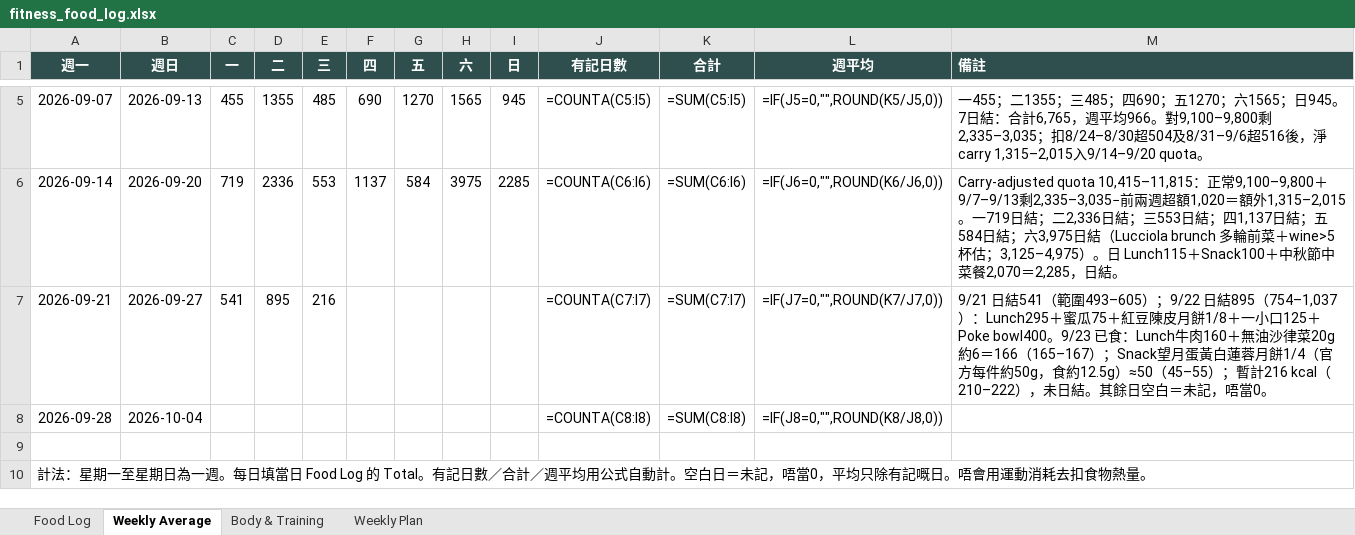
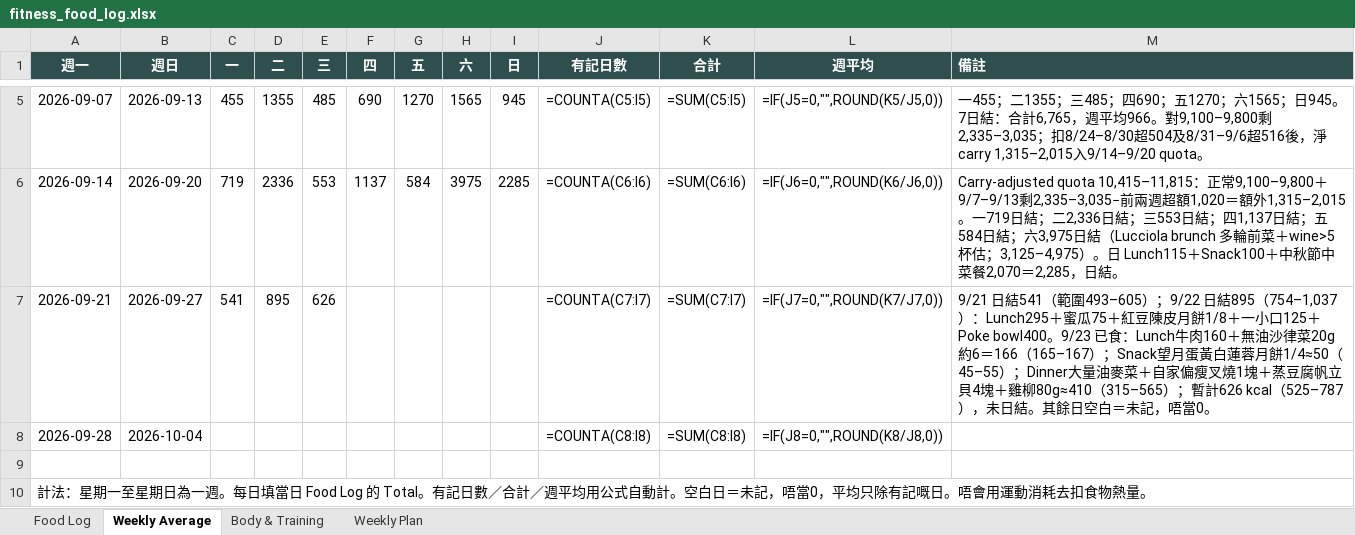
Before and after one commit to buzz-knittinpix/melodycheng622-cmyk.github.io, an Excel workbook: data/fitness_food_log.xlsx, sheet Weekly Average, drawn as a sheet; only a part is shown, gaps mark what is left out; values as stored, in another font and other column widths than the file's, no borders; formulas without a stored value are shown as written; the diff names each change by its address in the sheet, - before the commit and + after, or states it on an @@ line.

Commit message:
Log September 23 dinner

```diff
--- a/data/fitness_food_log.xlsx (sheet Weekly Average)
+++ b/data/fitness_food_log.xlsx (sheet Weekly Average)
-E7 (三): 216
+E7 (三): 626
-M7 (備註): …蓮蓉月餅1/4（官方每件約50g，食約12.5g）≈50（45–55）；暫計216 kcal（210–222），未日…
+M7 (備註): …蓮蓉月餅1/4≈50（45–55）；Dinner大量油麥菜＋自家偏瘦叉燒1塊＋蒸豆腐帆立貝4塊＋雞柳80g≈410（315–565）；暫計626 kcal（525–787），未日…
```
Also changed, not shown: sheet Food Log, 1 other file.
